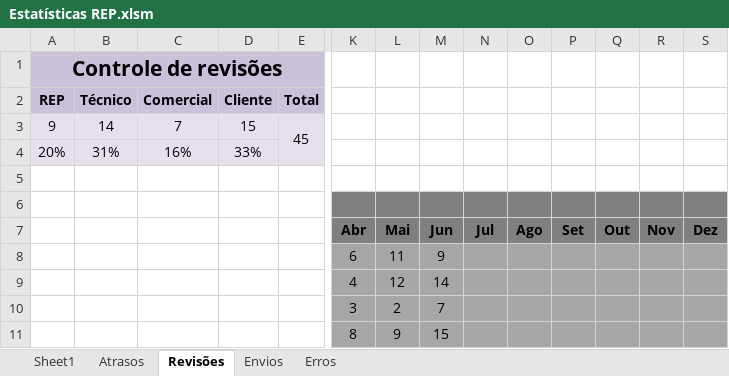
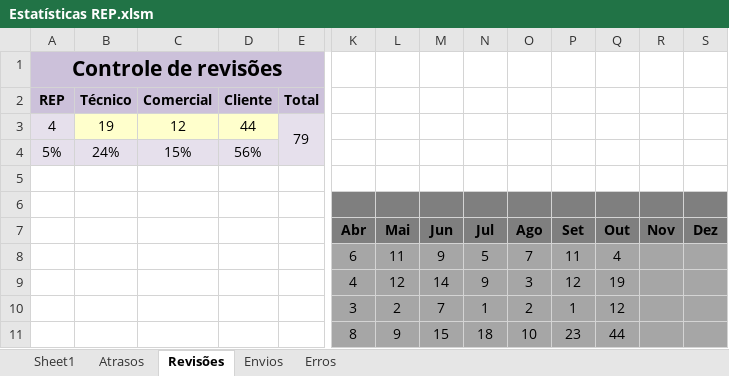
Before and after one commit to Felipe8959/estatisticas_iten, an Excel workbook: Estatísticas REP.xlsm, sheet Revisões, drawn as a sheet; only a part is shown, gaps mark what is left out; values as stored, in another font and other column widths than the file's, no borders; charts and pictures not drawn; removed rows and columns are numbered as before the commit, all else as after; rows hold the shown columns only; the diff names each change by its address in the sheet, - before the commit and + after, or states it on an @@ line.

```diff
--- a/Estatísticas REP.xlsm (sheet Revisões)
+++ b/Estatísticas REP.xlsm (sheet Revisões)
-row 3: 9 | 14 | 7 | 15 | 45
-row 4: 20% | 31% | 16% | 33%
+row 3: 4 | 19 | 12 | 44 | 79
+row 4: 5% | 24% | 15% | 56%
-N8 (Jul): (empty)
+N8 (Jul): 5
-O8 (Ago): (empty)
+O8 (Ago): 7
-P8 (Set): (empty)
+P8 (Set): 11
-Q8 (Out): (empty)
+Q8 (Out): 4
-N9 (Jul): (empty)
+N9 (Jul): 9
-O9 (Ago): (empty)
+O9 (Ago): 3
-P9 (Set): (empty)
+P9 (Set): 12
-Q9 (Out): (empty)
+Q9 (Out): 19
-N10 (Jul): (empty)
+N10 (Jul): 1
-O10 (Ago): (empty)
+O10 (Ago): 2
-P10 (Set): (empty)
+P10 (Set): 1
-Q10 (Out): (empty)
+Q10 (Out): 12
-N11 (Jul): (empty)
+N11 (Jul): 18
-O11 (Ago): (empty)
+O11 (Ago): 10
-P11 (Set): (empty)
+P11 (Set): 23
-Q11 (Out): (empty)
+Q11 (Out): 44
```
Also changed, not shown: sheet Sheet1, sheet Envios, sheet Erros, sheet Atrasos, hidden cells, charts or pictures, dados.xlsx, 6 other files.
